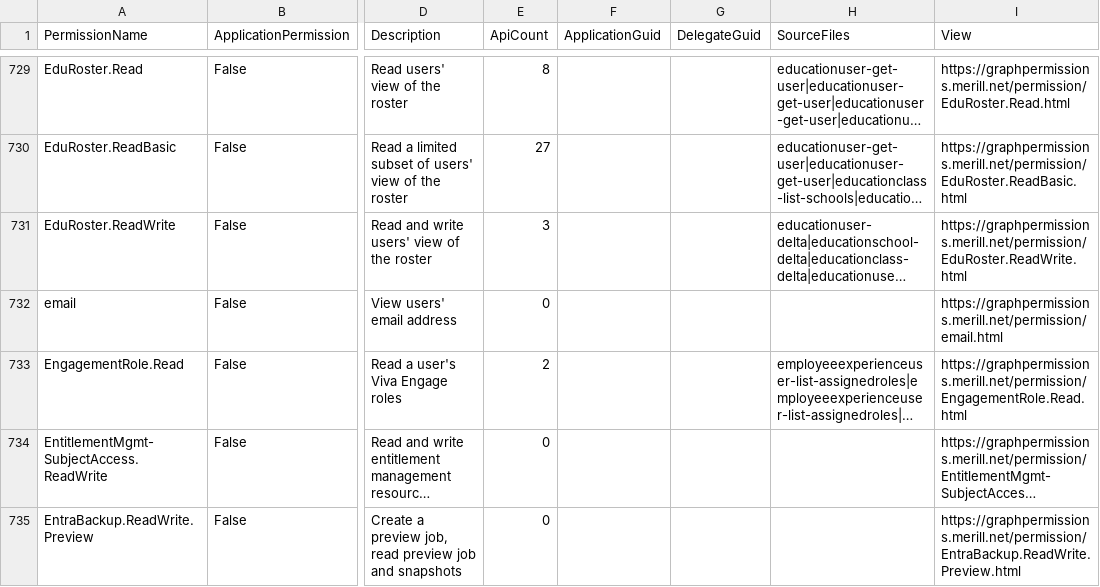
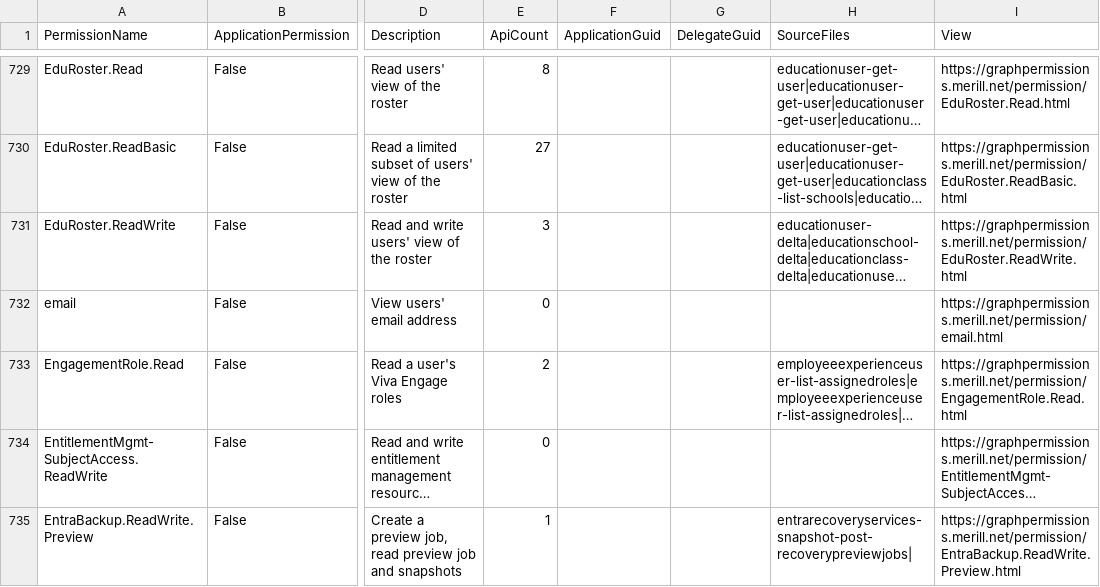
Before and after one commit to merill/graph-permissions-explorer, a CSV file: site/permission.csv, drawn as a sheet; only a part is shown, gaps mark what is left out; long unchanged cells end in …; the diff covers the shown part only; the diff names each change by its address in the sheet, - before the commit and + after, or states it on an @@ line.

```diff
--- a/site/permission.csv
+++ b/site/permission.csv
-E735 (ApiCount): 0
+E735 (ApiCount): 1
-H735 (SourceFiles): (empty)
+H735 (SourceFiles): entrarecoveryservices-snapshot-post-recoverypreviewjobs|
```
Also changed, not shown: 7 edited cells elsewhere in this file, 7 other files.
